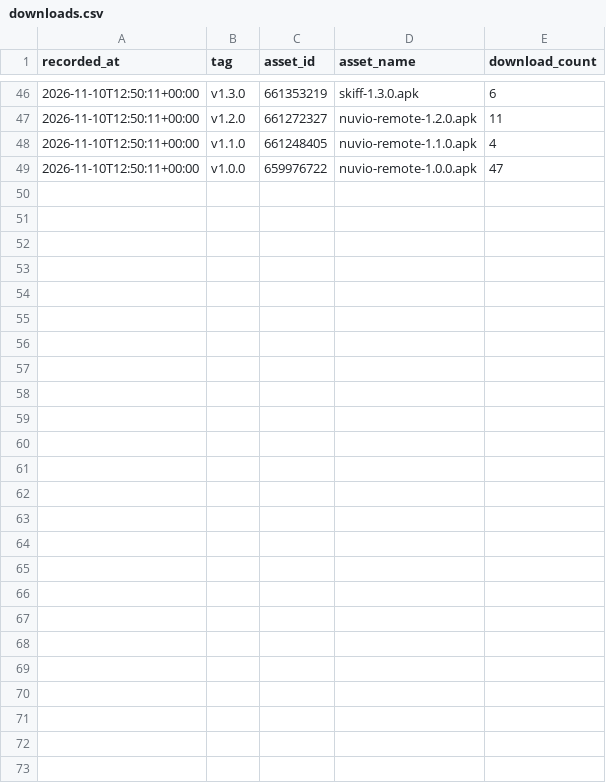
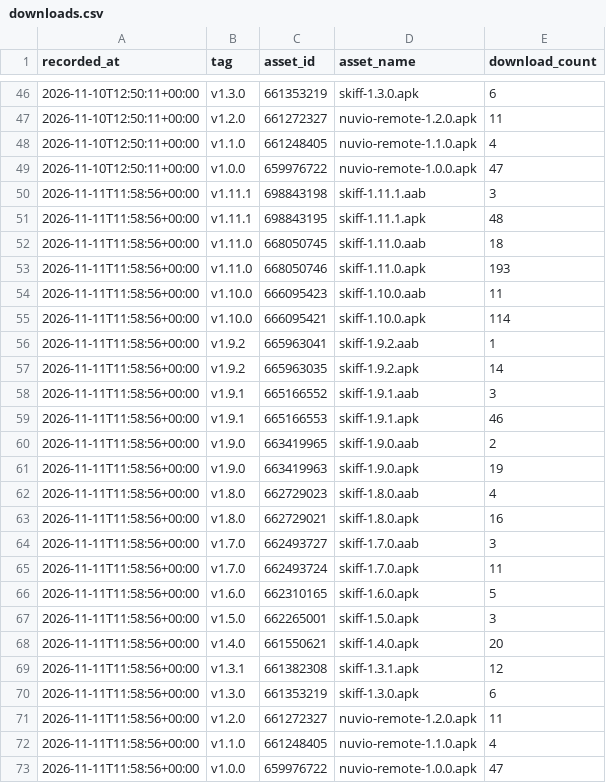
Before and after one commit to yogeshpaliyal/skiff, a CSV file: downloads.csv, drawn as a sheet; only a part is shown, gaps mark what is left out.

```diff
--- a/downloads.csv
+++ b/downloads.csv
@@ -49 +49,25 @@ recorded_at,tag,asset_id,asset_name,download_count
 2026-11-10T12:50:11+00:00,v1.0.0,659976722,nuvio-remote-1.0.0.apk,47
+2026-11-11T11:58:56+00:00,v1.11.1,698843198,skiff-1.11.1.aab,3
+2026-11-11T11:58:56+00:00,v1.11.1,698843195,skiff-1.11.1.apk,48
+2026-11-11T11:58:56+00:00,v1.11.0,668050745,skiff-1.11.0.aab,18
+2026-11-11T11:58:56+00:00,v1.11.0,668050746,skiff-1.11.0.apk,193
+2026-11-11T11:58:56+00:00,v1.10.0,666095423,skiff-1.10.0.aab,11
+2026-11-11T11:58:56+00:00,v1.10.0,666095421,skiff-1.10.0.apk,114
+2026-11-11T11:58:56+00:00,v1.9.2,665963041,skiff-1.9.2.aab,1
+2026-11-11T11:58:56+00:00,v1.9.2,665963035,skiff-1.9.2.apk,14
+2026-11-11T11:58:56+00:00,v1.9.1,665166552,skiff-1.9.1.aab,3
+2026-11-11T11:58:56+00:00,v1.9.1,665166553,skiff-1.9.1.apk,46
+2026-11-11T11:58:56+00:00,v1.9.0,663419965,skiff-1.9.0.aab,2
+2026-11-11T11:58:56+00:00,v1.9.0,663419963,skiff-1.9.0.apk,19
+2026-11-11T11:58:56+00:00,v1.8.0,662729023,skiff-1.8.0.aab,4
+2026-11-11T11:58:56+00:00,v1.8.0,662729021,skiff-1.8.0.apk,16
+2026-11-11T11:58:56+00:00,v1.7.0,662493727,skiff-1.7.0.aab,3
+2026-11-11T11:58:56+00:00,v1.7.0,662493724,skiff-1.7.0.apk,11
+2026-11-11T11:58:56+00:00,v1.6.0,662310165,skiff-1.6.0.apk,5
+2026-11-11T11:58:56+00:00,v1.5.0,662265001,skiff-1.5.0.apk,3
+2026-11-11T11:58:56+00:00,v1.4.0,661550621,skiff-1.4.0.apk,20
+2026-11-11T11:58:56+00:00,v1.3.1,661382308,skiff-1.3.1.apk,12
+2026-11-11T11:58:56+00:00,v1.3.0,661353219,skiff-1.3.0.apk,6
+2026-11-11T11:58:56+00:00,v1.2.0,661272327,nuvio-remote-1.2.0.apk,11
+2026-11-11T11:58:56+00:00,v1.1.0,661248405,nuvio-remote-1.1.0.apk,4
+2026-11-11T11:58:56+00:00,v1.0.0,659976722,nuvio-remote-1.0.0.apk,47
```
Also changed, not shown: 2 other files.
